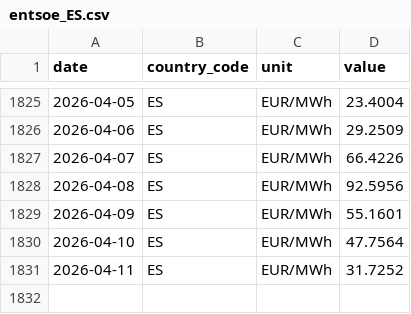
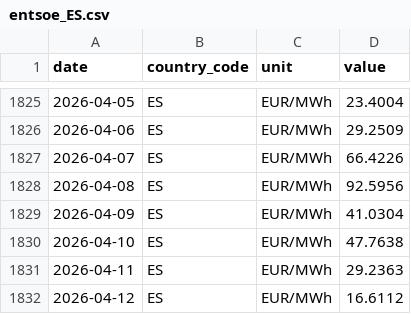
Before and after one commit to nicodelclaux-tech/energy-markets-dashboard, a CSV file: data/raw/entsoe_ES.csv, drawn as a sheet; only a part is shown, gaps mark what is left out.

```diff
--- a/data/raw/entsoe_ES.csv
+++ b/data/raw/entsoe_ES.csv
@@ -1828,4 +1828,5 @@ date,country_code,unit,value
 2026-04-08,ES,EUR/MWh,92.5956
-2026-04-09,ES,EUR/MWh,55.1601
-2026-04-10,ES,EUR/MWh,47.7564
-2026-04-11,ES,EUR/MWh,31.7252
+2026-04-09,ES,EUR/MWh,41.0304
+2026-04-10,ES,EUR/MWh,47.7638
+2026-04-11,ES,EUR/MWh,29.2363
+2026-04-12,ES,EUR/MWh,16.6112
```
Also changed, not shown: data/raw/entsoe_DE.csv, data/raw/entsoe_FI.csv, 11 other files.
